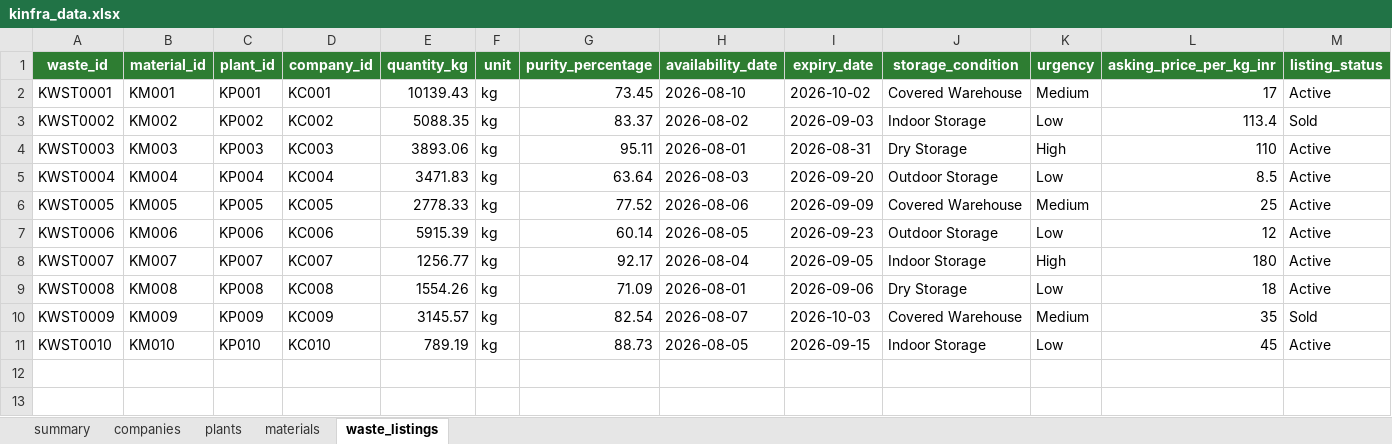
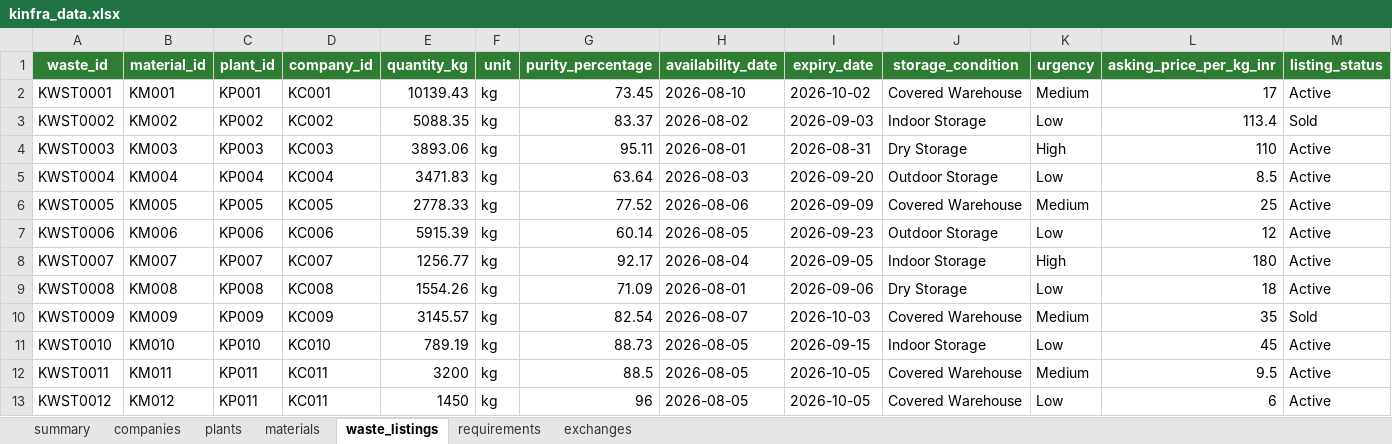
Before and after one commit to Anirudh-1106/EcoLinkAI, an Excel workbook: datasets/kinfra_data.xlsx, sheet waste_listings, drawn as a sheet; only a part is shown; values as stored, in another font and other column widths than the file's, no borders; rows hold the shown columns only; the diff names each change by its address in the sheet, - before the commit and + after, or states it on an @@ line.

```diff
--- a/datasets/kinfra_data.xlsx (sheet waste_listings)
+++ b/datasets/kinfra_data.xlsx (sheet waste_listings)
+sheet tab: requirements
+sheet tab: exchanges
+row 12: KWST0011 | KM011 | KP011 | KC011 | 3200 | kg | 88.5 | 2026-08-05 | 2026-10-05 | Covered Warehouse | Medium | 9.5 | Active
+row 13: KWST0012 | KM012 | KP011 | KC011 | 1450 | kg | 96 | 2026-08-05 | 2026-10-05 | Covered Warehouse | Low | 6 | Active
```
Also changed, not shown: sheet materials, sheet companies, sheet plants, 1 other file.
